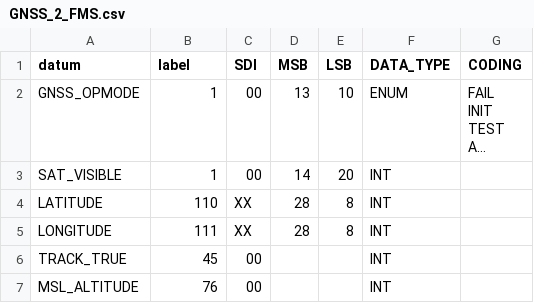
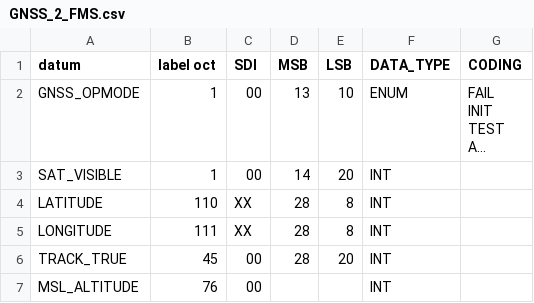
Before and after one commit to RossWorks/PyGama, a CSV file: FMS/ICD/GNSS_2_FMS.csv, drawn as a sheet; long unchanged cells end in …; the diff names each change by its address in the sheet, - before the commit and + after, or states it on an @@ line.

```diff
--- a/FMS/ICD/GNSS_2_FMS.csv
+++ b/FMS/ICD/GNSS_2_FMS.csv
-B1: label
+B1: label oct
-D6 (MSB): (empty)
+D6 (MSB): 28
-E6 (LSB): (empty)
+E6 (LSB): 20
```
Also changed, not shown: FMS/ICD/SENSORS_DATA.csv, 5 other files.
